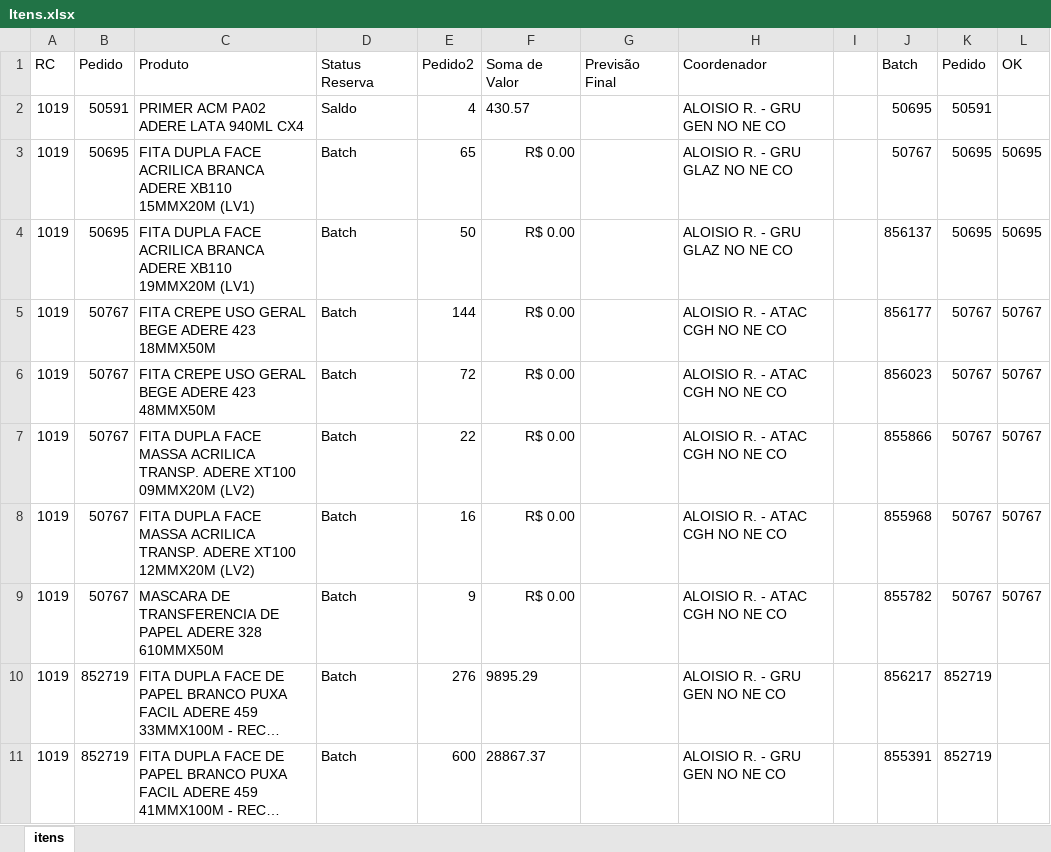
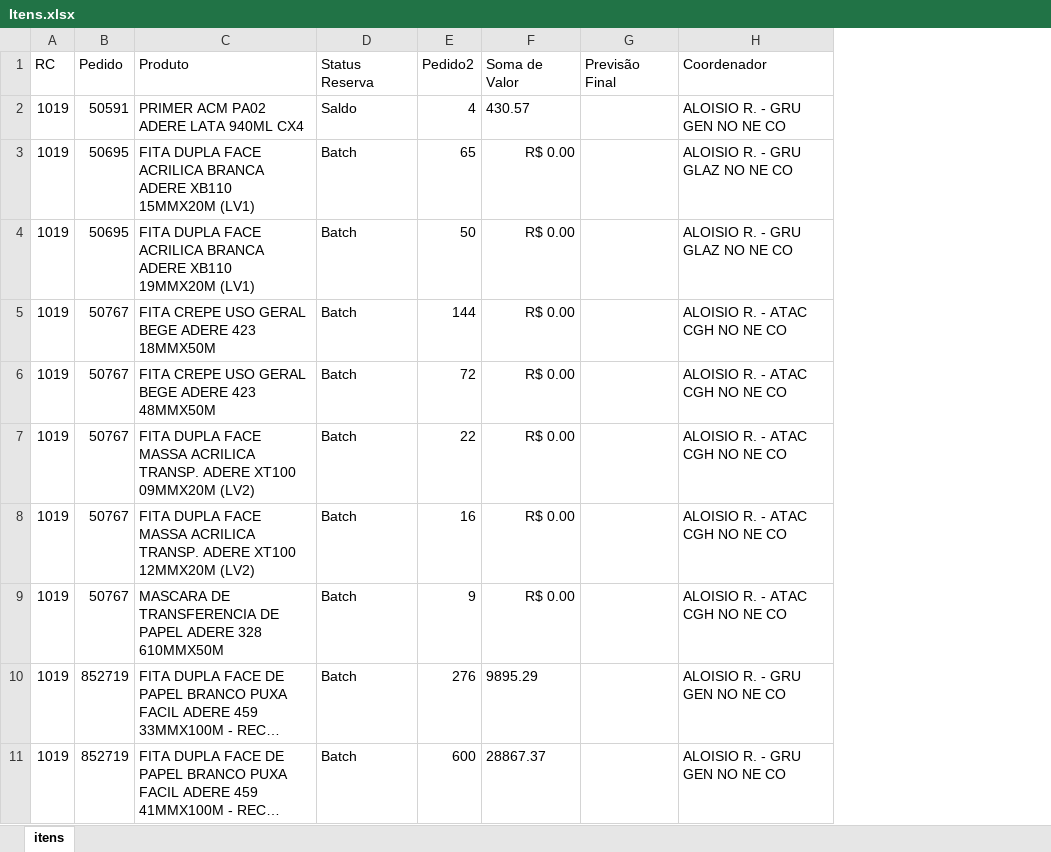
Before and after one commit to Alefe1995/portal-pedidos, an Excel workbook: Itens.xlsx, sheet itens, drawn as a sheet; only a part is shown; long unchanged cells end in …; values as stored, in another font and other column widths than the file's, no borders; table styles not drawn; the diff names each change by its address in the sheet, - before the commit and + after, or states it on an @@ line.

Commit message:
Add files via upload

```diff
--- a/Itens.xlsx (sheet itens)
+++ b/Itens.xlsx (sheet itens)
-column I, empty
-column J (Batch), rows 2-11: 50695 | 50767 | 856137 | 856177 | 856023 | 855866 | 855968 | 855782 | 856217 | 855391
-column K (Pedido), rows 2-11: 50591 | 50695 | 50695 | 50767 | 50767 | 50767 | 50767 | 50767 | 852719 | 852719
-column L (OK), rows 3-9: 50695 | 50695 | 50767 | 50767 | 50767 | 50767 | 50767
```
